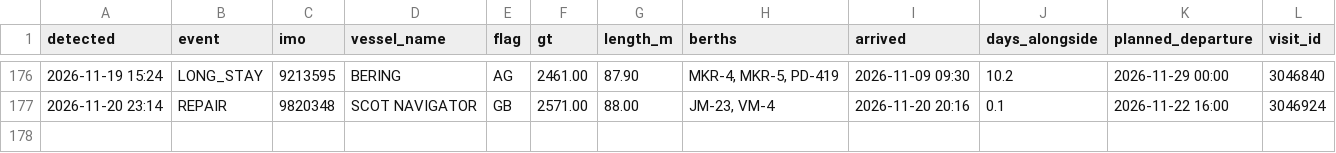
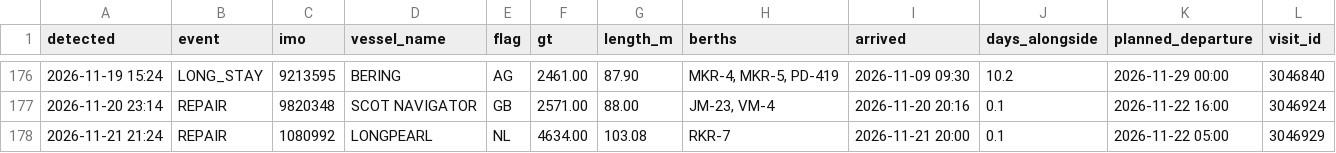
Before and after one commit to papa-lgtm/riga-port-watch, a CSV file: port_events.csv, drawn as a sheet; only a part is shown, gaps mark what is left out.

```diff
--- a/port_events.csv
+++ b/port_events.csv
@@ -177 +177,2 @@ detected,event,imo,vessel_name,flag,gt,length_m,berths,arrived,days_alongside,pl
 2026-11-20 23:14,REPAIR,9820348,SCOT NAVIGATOR,GB,2571.00,88.00,"JM-23, VM-4",2026-11-20 20:16,0.1,2026-11-22 16:00,3046924
+2026-11-21 21:24,REPAIR,1080992,LONGPEARL,NL,4634.00,103.08,RKR-7,2026-11-21 20:00,0.1,2026-11-22 05:00,3046929
```
Also changed, not shown: 3 other files.
